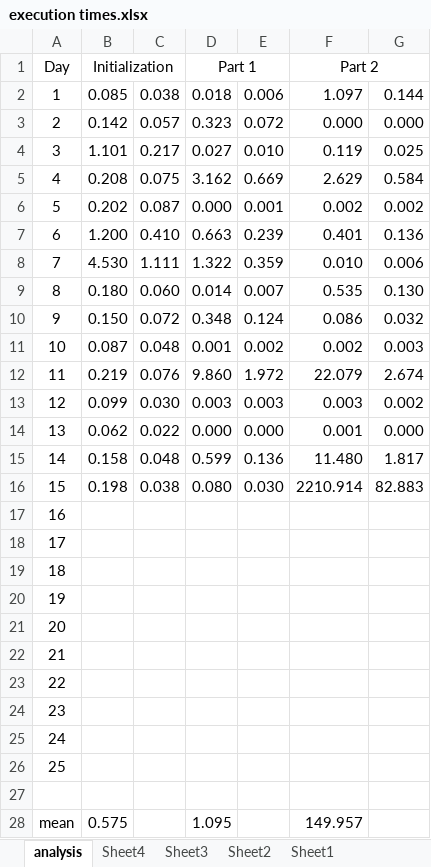
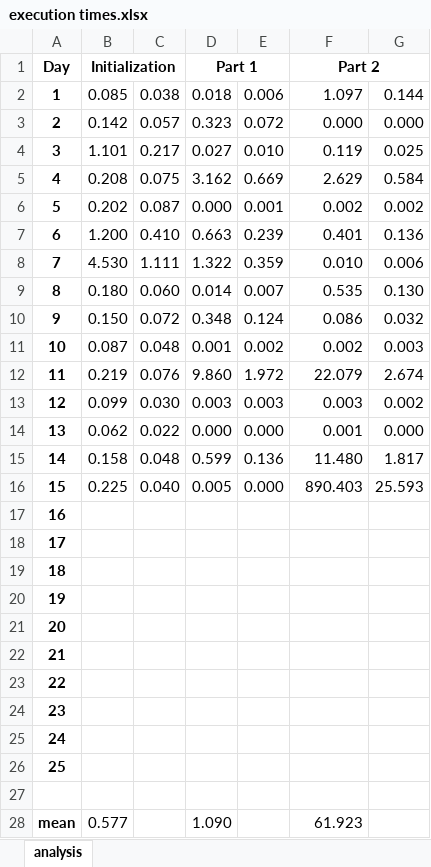
Before and after one commit to arnokamphuis/AdventOfCode, an Excel workbook: 2020/analysis/execution times.xlsx, sheet analysis, drawn as a sheet; only a part is shown; values as stored, in another font and other column widths than the file's, no borders; charts and pictures and conditional formats not drawn; the diff covers the shown part only; the diff names each change by its address in the sheet, - before the commit and + after, or states it on an @@ line.

Commit message:
Analysis updated after performance gain in day 15 of 2020

```diff
--- a/2020/analysis/execution times.xlsx (sheet analysis)
+++ b/2020/analysis/execution times.xlsx (sheet analysis)
-sheet tab: Sheet4
-sheet tab: Sheet3
-sheet tab: Sheet2
-sheet tab: Sheet1
-A1:B1 bold: off
+A1:B1 bold: on
-D1 bold: off
+D1 bold: on
-F1 bold: off
+F1 bold: on
-A2:A26 bold: off
+A2:A26 bold: on
-B16: 0.198
+B16: 0.225
-C16: 0.038
+C16: 0.040
-D16: 0.080
+D16: 0.005
-E16: 0.030
+E16: 0.000
-F16: 2210.914
+F16: 890.403
-G16: 82.883
+G16: 25.593
-A28 bold: off
+A28 bold: on
-B28: 0.575
+B28: 0.577
-D28: 1.095
+D28: 1.090
-F28: 149.957
+F28: 61.923
```
Also changed, not shown: 1 edited cell and cell formats elsewhere in this sheet, charts or pictures.
